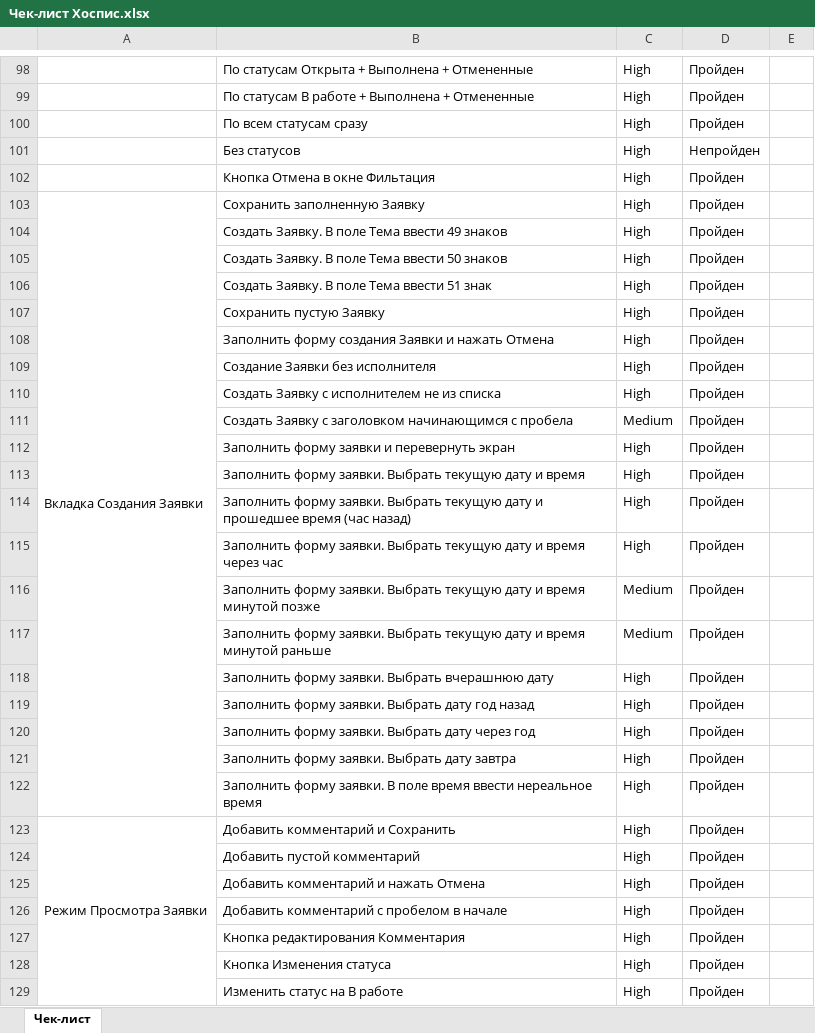
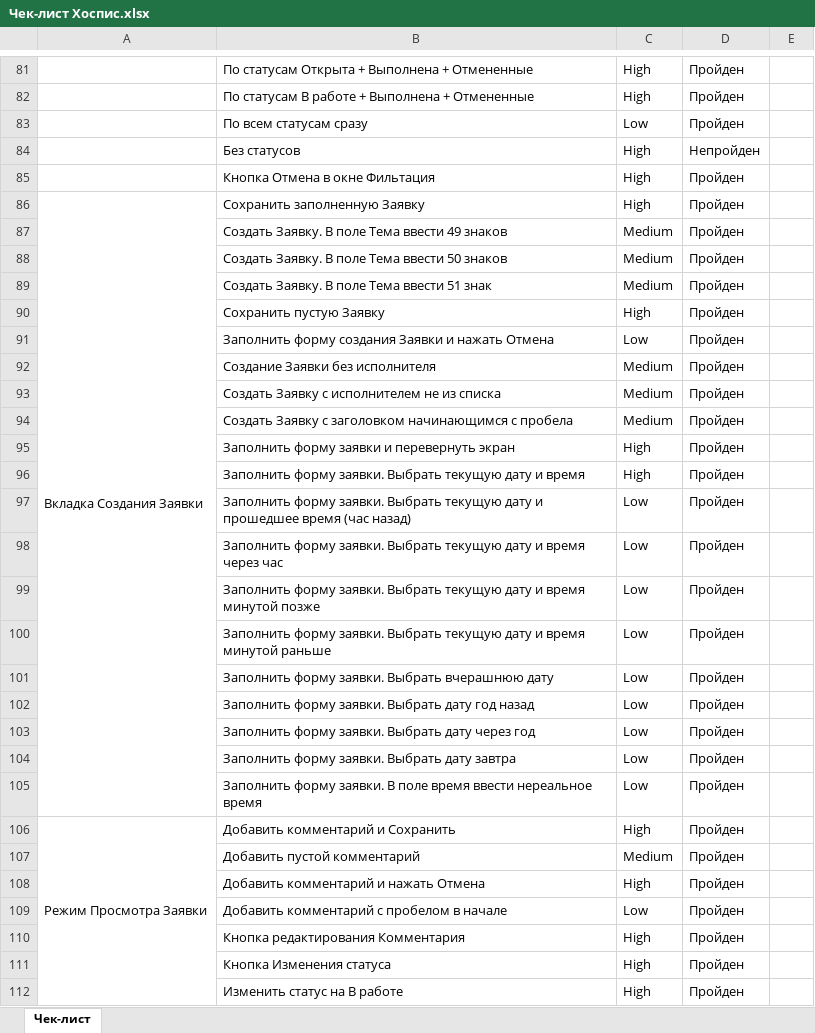
Before and after one commit to KseniyaChepelevich/diplom, an Excel workbook: Чек-лист Хоспис.xlsx, sheet Чек-лист, drawn as a sheet; only a part is shown, gaps mark what is left out; values as stored, in another font and other column widths than the file's, no borders; charts and pictures not drawn; addresses are those after the commit; the diff covers the shown part only; the diff names each change by its address in the sheet, - before the commit and + after, or states it on an @@ line.

Commit message:
Обновлены файлы Тест-кейсы Хоспис и Чек-лист Хоспис

```diff
--- a/Чек-лист Хоспис.xlsx (sheet Чек-лист)
+++ b/Чек-лист Хоспис.xlsx (sheet Чек-лист)
-C83: High
+C83: Low
-C87:C89: High
+C87:C89: Medium
-C91: High
+C91: Low
-C92:C93: High
+C92:C93: Medium
-C97:C98: High
+C97:C98: Low
-C99:C100: Medium
+C99:C100: Low
-C101:C105: High
+C101:C105: Low
-C107: High
+C107: Medium
-C109: High
+C109: Low
```
Also changed, not shown: 9 added rows, 10 removed rows, 14 moved rows and 19 edited cells elsewhere in this sheet, Тест-кейсы Хоспис.xlsx.
